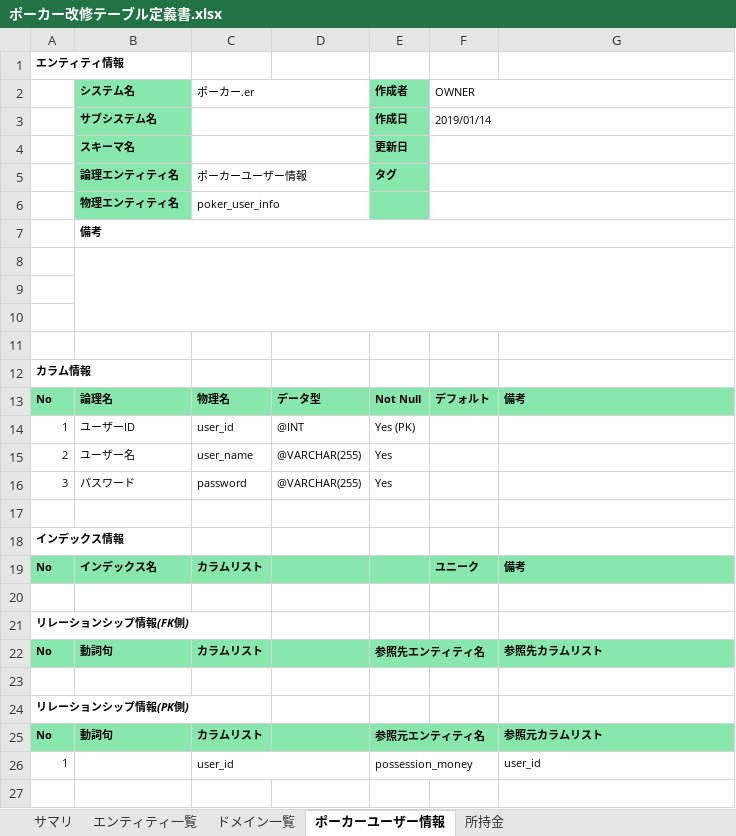
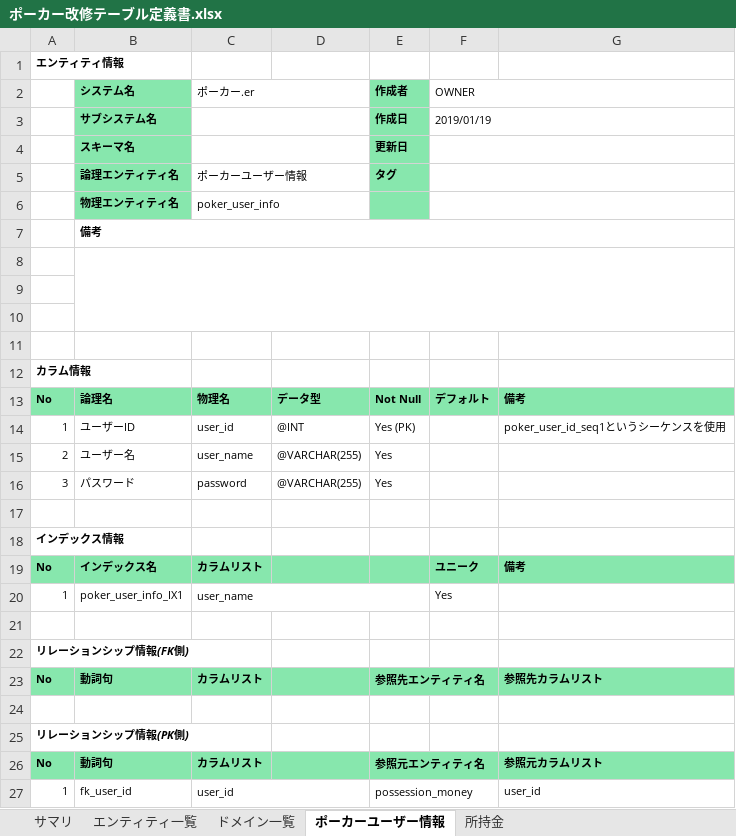
Before and after one commit to CSTSCSTS/UserAp, an Excel workbook: docs/ポーカー改修テーブル定義書.xlsx, sheet ポーカーユーザー情報, drawn as a sheet; values as stored, in another font and other column widths than the file's, no borders; addresses are those after the commit; the diff names each change by its address in the sheet, - before the commit and + after, or states it on an @@ line.

Commit message:
テーブル定義書を修正

```diff
--- a/docs/ポーカー改修テーブル定義書.xlsx (sheet ポーカーユーザー情報)
+++ b/docs/ポーカー改修テーブル定義書.xlsx (sheet ポーカーユーザー情報)
-F3 (OWNER): 2019/01/14
+F3 (OWNER): 2019/01/19
-G14: (empty)
+G14: poker_user_id_seq1というシーケンスを使用
+row 20: 1 | poker_user_info_IX1 | user_name |  |  | Yes
-B27 (システム名): (empty)
+B27 (システム名): fk_user_id
```
Also changed, not shown: sheet 所持金, sheet サマリ.
